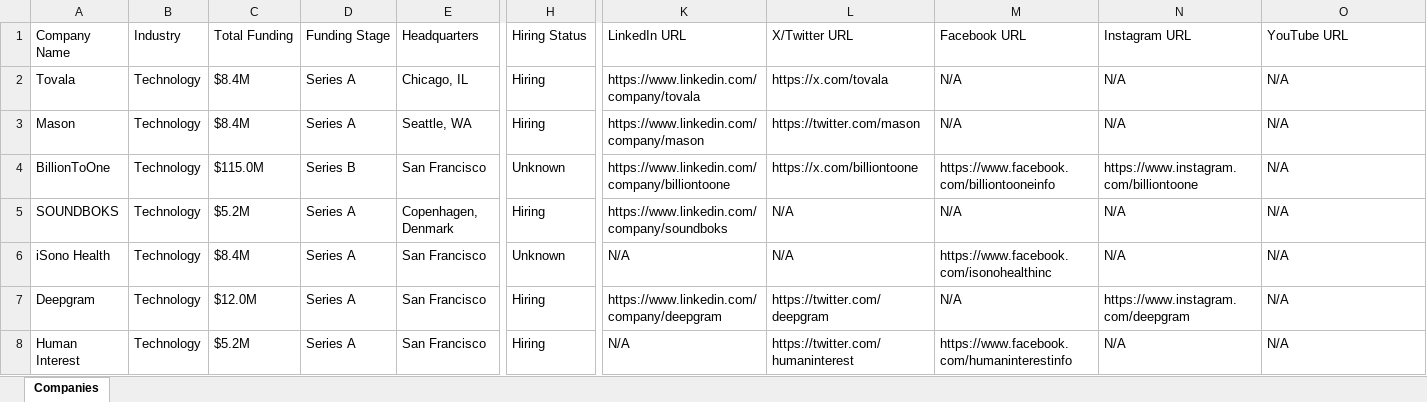
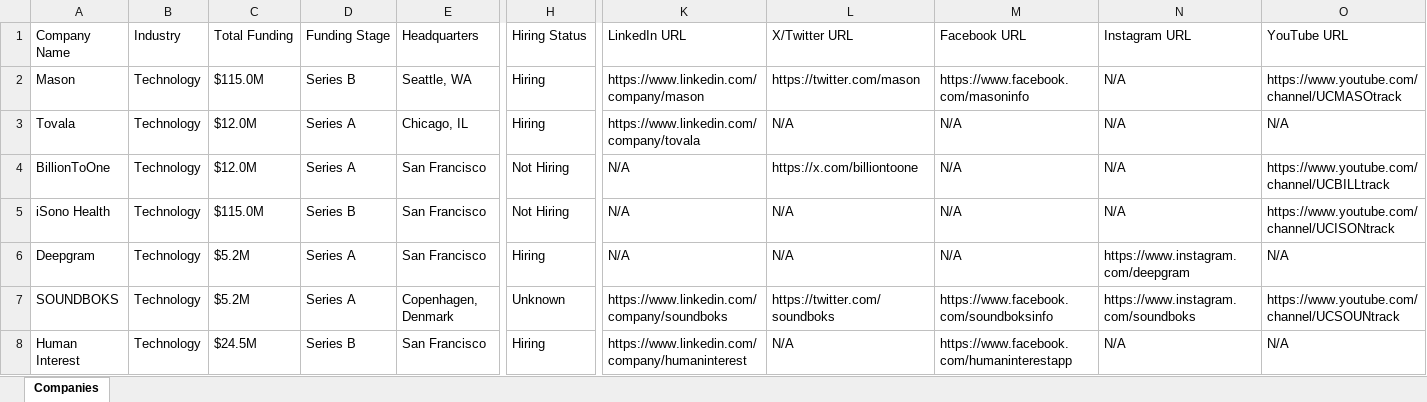
Before and after one commit to usergit535/talent_intelligence_project_2, an Excel workbook: output/companies.xlsx, sheet Companies, drawn as a sheet; only a part is shown, gaps mark what is left out; values as stored, in another font and other column widths than the file's, no cell formats; removed rows and columns are numbered as before the commit, all else as after; rows hold the shown columns only; the diff covers the shown part only; the diff names each change by its address in the sheet, - before the commit and + after, or states it on an @@ line.

```diff
--- a/output/companies.xlsx (sheet Companies)
+++ b/output/companies.xlsx (sheet Companies)
-row 2: Tovala | Technology | $8.4M | Series A | Chicago, IL | Hiring | https://www.linkedin.com/company/tovala | https://x.com/tovala | N/A | N/A | N/A
-C2 (Total Funding): $8.4M
+C2 (Total Funding): $115.0M
-D2 (Funding Stage): Series A
+D2 (Funding Stage): Series B
-M2 (Facebook URL): N/A
+M2 (Facebook URL): https://www.facebook.com/masoninfo
-O2 (YouTube URL): N/A
+O2 (YouTube URL): https://www.youtube.com/channel/UCMASOtrack
+row 3: Tovala | Technology | $12.0M | Series A | Chicago, IL | Hiring | https://www.linkedin.com/company/tovala | N/A | N/A | N/A | N/A
-C4 (Total Funding): $115.0M
+C4 (Total Funding): $12.0M
-D4 (Funding Stage): Series B
+D4 (Funding Stage): Series A
-H4 (Hiring Status): Unknown
+H4 (Hiring Status): Not Hiring
-K4 (LinkedIn URL): https://www.linkedin.com/company/billiontoone
+K4 (LinkedIn URL): N/A
-M4 (Facebook URL): https://www.facebook.com/billiontooneinfo
+M4 (Facebook URL): N/A
-N4 (Instagram URL): https://www.instagram.com/billiontoone
+N4 (Instagram URL): N/A
-O4 (YouTube URL): N/A
+O4 (YouTube URL): https://www.youtube.com/channel/UCBILLtrack
-row 5: SOUNDBOKS | Technology | $5.2M | Series A | Copenhagen, Denmark | Hiring | https://www.linkedin.com/company/soundboks | N/A | N/A | N/A | N/A
-C5 (Total Funding): $8.4M
+C5 (Total Funding): $115.0M
-D5 (Funding Stage): Series A
+D5 (Funding Stage): Series B
-H5 (Hiring Status): Unknown
+H5 (Hiring Status): Not Hiring
-M5 (Facebook URL): https://www.facebook.com/isonohealthinc
+M5 (Facebook URL): N/A
-O5 (YouTube URL): N/A
+O5 (YouTube URL): https://www.youtube.com/channel/UCISONtrack
-C6 (Total Funding): $12.0M
+C6 (Total Funding): $5.2M
-K6 (LinkedIn URL): https://www.linkedin.com/company/deepgram
+K6 (LinkedIn URL): N/A
-L6 (X/Twitter URL): https://twitter.com/deepgram
+L6 (X/Twitter URL): N/A
+row 7: SOUNDBOKS | Technology | $5.2M | Series A | Copenhagen, Denmark | Unknown | https://www.linkedin.com/company/soundboks | https://twitter.com/soundboks | https://www.facebook.com/soundboksinfo | https://www.instagram.com/soundboks | https://www.youtube.com/channel/UCSOUNtrack
-C8 (Total Funding): $5.2M
+C8 (Total Funding): $24.5M
-D8 (Funding Stage): Series A
+D8 (Funding Stage): Series B
-K8 (LinkedIn URL): N/A
+K8 (LinkedIn URL): https://www.linkedin.com/company/humaninterest
-L8 (X/Twitter URL): https://twitter.com/humaninterest
+L8 (X/Twitter URL): N/A
-M8 (Facebook URL): https://www.facebook.com/humaninterestinfo
+M8 (Facebook URL): https://www.facebook.com/humaninterestapp
```
Also changed, not shown: 12 added rows, 12 removed rows and 375 edited cells elsewhere in this sheet, cell formats, 1 other file.
